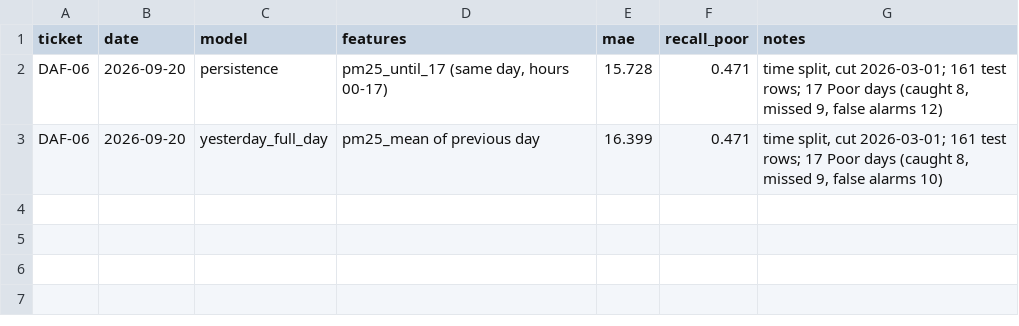
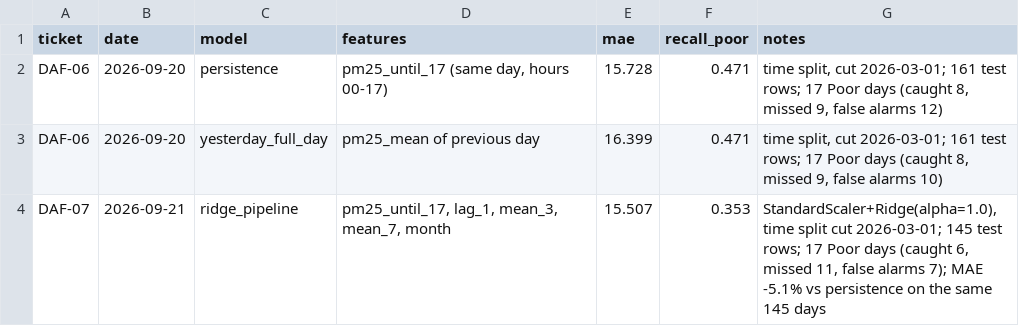
Before and after one commit to coderkali/machine_learning, a CSV file: 18_Projects/01_Delhi_Air_Forecast/reports/experiments.csv, drawn as a sheet; the diff names each change by its address in the sheet, - before the commit and + after, or states it on an @@ line.

```diff
--- a/18_Projects/01_Delhi_Air_Forecast/reports/experiments.csv
+++ b/18_Projects/01_Delhi_Air_Forecast/reports/experiments.csv
+row 4: DAF-07 | 2026-09-21 | ridge_pipeline | pm25_until_17, lag_1, mean_3, mean_7, month | 15.507 | 0.353 | StandardScaler+Ridge(alpha=1.0), time split cut 2026-03-01; 145 test rows; 17 Poor days (caught 6, missed 11, false alarms 7); MAE -5.1% vs persistence on the same 145 days
```
Also changed, not shown: 1 other file.
